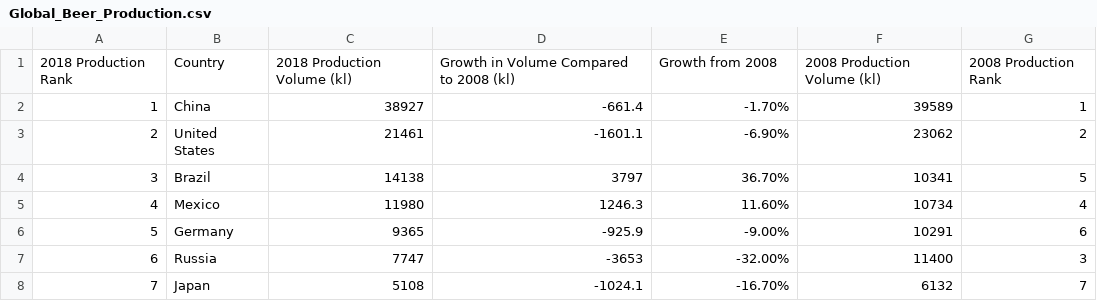
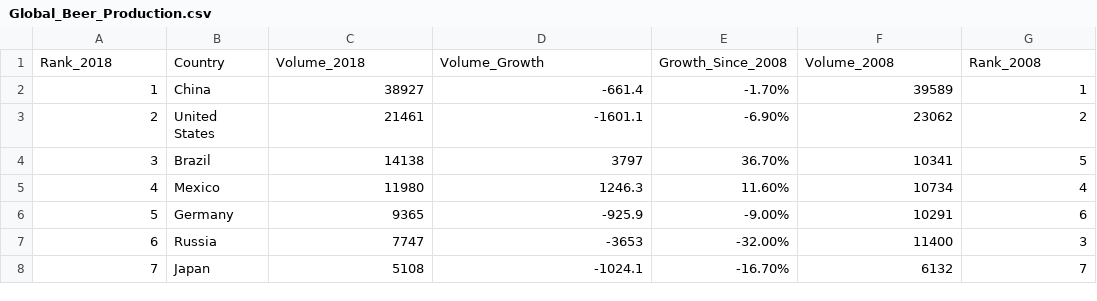
Before and after one commit to kirstenfischl/beer_report_geomap, a CSV file: Global_Beer_Production.csv, drawn as a sheet; only a part is shown; removed rows and columns are numbered as before the commit, all else as after; the diff names each change by its address in the sheet, - before the commit and + after, or states it on an @@ line.

```diff
--- a/Global_Beer_Production.csv
+++ b/Global_Beer_Production.csv
-row 1: 2018 Production Rank | Country | 2018 Production Volume (kl) | Growth in Volume Compared to 2008 (kl) | Growth from 2008 | 2008 Production Volume (kl) | 2008 Production Rank
+row 1: Rank_2018 | Country | Volume_2018 | Volume_Growth | Growth_Since_2008 | Volume_2008 | Rank_2008
```
Also changed, not shown: Global_Beer_Consumption.csv.
